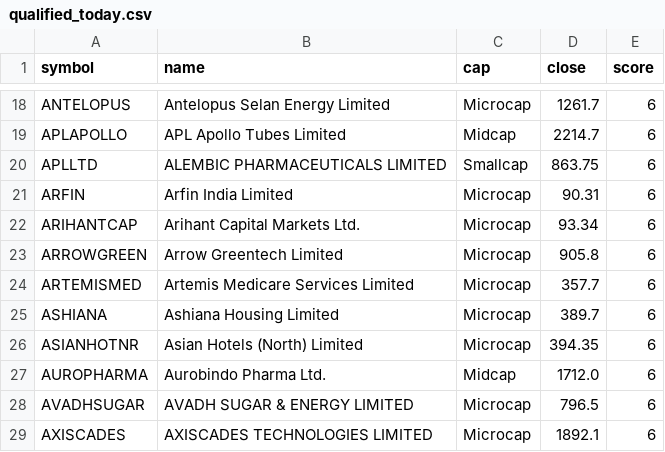
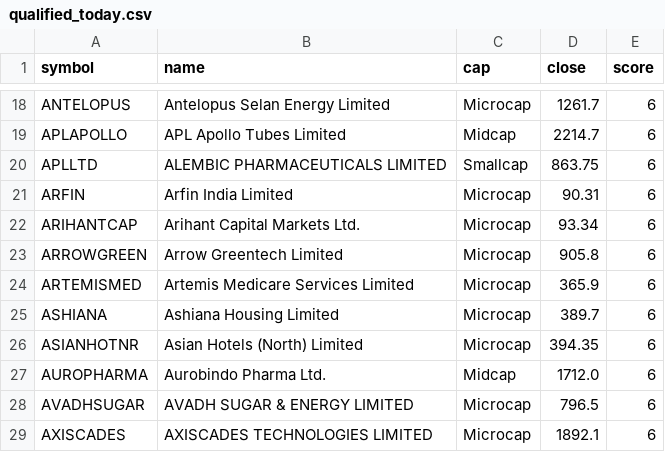
Before and after one commit to ekaivawealth/stocks, a CSV file: qualified_today.csv, drawn as a sheet; only a part is shown, gaps mark what is left out.

```diff
--- a/qualified_today.csv
+++ b/qualified_today.csv
@@ -23,3 +23,3 @@ ARIHANTCAP,Arihant Capital Markets Ltd.,Microcap,93.34,6
 ARROWGREEN,Arrow Greentech Limited,Microcap,905.8,6
-ARTEMISMED,Artemis Medicare Services Limited,Microcap,357.7,6
+ARTEMISMED,Artemis Medicare Services Limited,Microcap,365.9,6
 ASHIANA,Ashiana Housing Limited,Microcap,389.7,6
```
Also changed, not shown: 3 other files.
